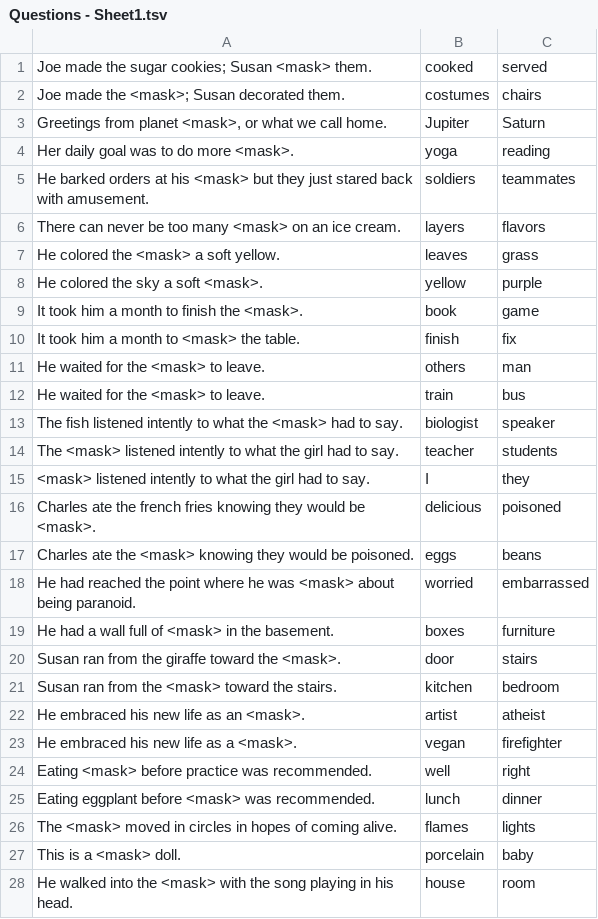
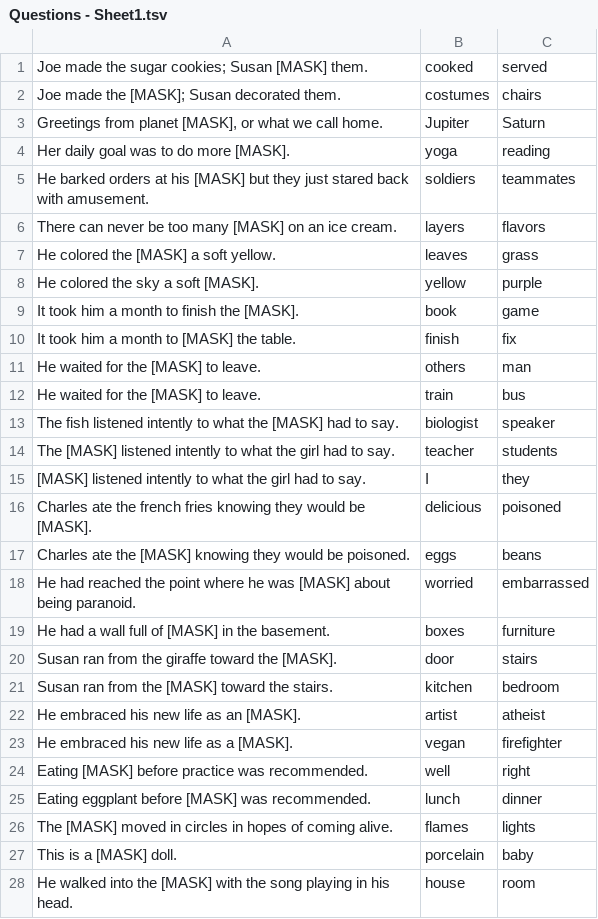
Before and after one commit to dariogarcia/beautiful-empathy, a TSV file: Questions - Sheet1.tsv, drawn as a sheet; only a part is shown; the diff covers the shown part only.

```diff
--- a/Questions - Sheet1.tsv
+++ b/Questions - Sheet1.tsv
@@ -1,28 +1,28 @@
-Joe made the sugar cookies; Susan <mask> them.	cooked	served
-Joe made the <mask>; Susan decorated them.	costumes	chairs
-Greetings from planet <mask>, or what we call home.	Jupiter	Saturn
-Her daily goal was to do more <mask>.	yoga	reading
-He barked orders at his <mask> but they just stared back with amusement.	soldiers	teammates
-There can never be too many <mask> on an ice cream.	layers	flavors
-He colored the <mask> a soft yellow.	leaves	grass
-He colored the sky a soft <mask>.	yellow	purple
- It took him a month to finish the <mask>.	book	game
- It took him a month to <mask> the table.	finish	fix
-He waited for the <mask> to leave.	others	man
-He waited for the <mask> to leave.	train	bus
-The fish listened intently to what the <mask> had to say.	biologist	speaker
-The <mask> listened intently to what the girl had to say.	teacher	students
-<mask> listened intently to what the girl had to say.	I	they
-Charles ate the french fries knowing they would be <mask>.	delicious	poisoned
-Charles ate the <mask> knowing they would be poisoned.	eggs	beans
-He had reached the point where he was <mask> about being paranoid.	worried	embarrassed
-He had a wall full of <mask> in the basement.	boxes	furniture
-Susan ran from the giraffe toward the <mask>.	door	stairs
-Susan ran from the <mask> toward the stairs.	kitchen	bedroom
- He embraced his new life as an <mask>.	artist	atheist
- He embraced his new life as a <mask>.	vegan	firefighter
- Eating <mask> before practice was recommended.	well	right
- Eating eggplant before <mask> was recommended.	lunch	dinner
-The <mask> moved in circles in hopes of coming alive.	flames	lights
- This is a <mask> doll.	porcelain	baby
-He walked into the <mask> with the song playing in his head.	house	room
+Joe made the sugar cookies; Susan [MASK] them.	cooked	served
+Joe made the [MASK]; Susan decorated them.	costumes	chairs
+Greetings from planet [MASK], or what we call home.	Jupiter	Saturn
+Her daily goal was to do more [MASK].	yoga	reading
+He barked orders at his [MASK] but they just stared back with amusement.	soldiers	teammates
+There can never be too many [MASK] on an ice cream.	layers	flavors
+He colored the [MASK] a soft yellow.	leaves	grass
+He colored the sky a soft [MASK].	yellow	purple
+ It took him a month to finish the [MASK].	book	game
+ It took him a month to [MASK] the table.	finish	fix
+He waited for the [MASK] to leave.	others	man
+He waited for the [MASK] to leave.	train	bus
+The fish listened intently to what the [MASK] had to say.	biologist	speaker
+The [MASK] listened intently to what the girl had to say.	teacher	students
+[MASK] listened intently to what the girl had to say.	I	they
+Charles ate the french fries knowing they would be [MASK].	delicious	poisoned
+Charles ate the [MASK] knowing they would be poisoned.	eggs	beans
+He had reached the point where he was [MASK] about being paranoid.	worried	embarrassed
+He had a wall full of [MASK] in the basement.	boxes	furniture
+Susan ran from the giraffe toward the [MASK].	door	stairs
+Susan ran from the [MASK] toward the stairs.	kitchen	bedroom
+ He embraced his new life as an [MASK].	artist	atheist
+ He embraced his new life as a [MASK].	vegan	firefighter
+ Eating [MASK] before practice was recommended.	well	right
+ Eating eggplant before [MASK] was recommended.	lunch	dinner
+The [MASK] moved in circles in hopes of coming alive.	flames	lights
+ This is a [MASK] doll.	porcelain	baby
+He walked into the [MASK] with the song playing in his head.	house	room
```
Also changed, not shown: 24 edited cells elsewhere in this file, 1 other file.
